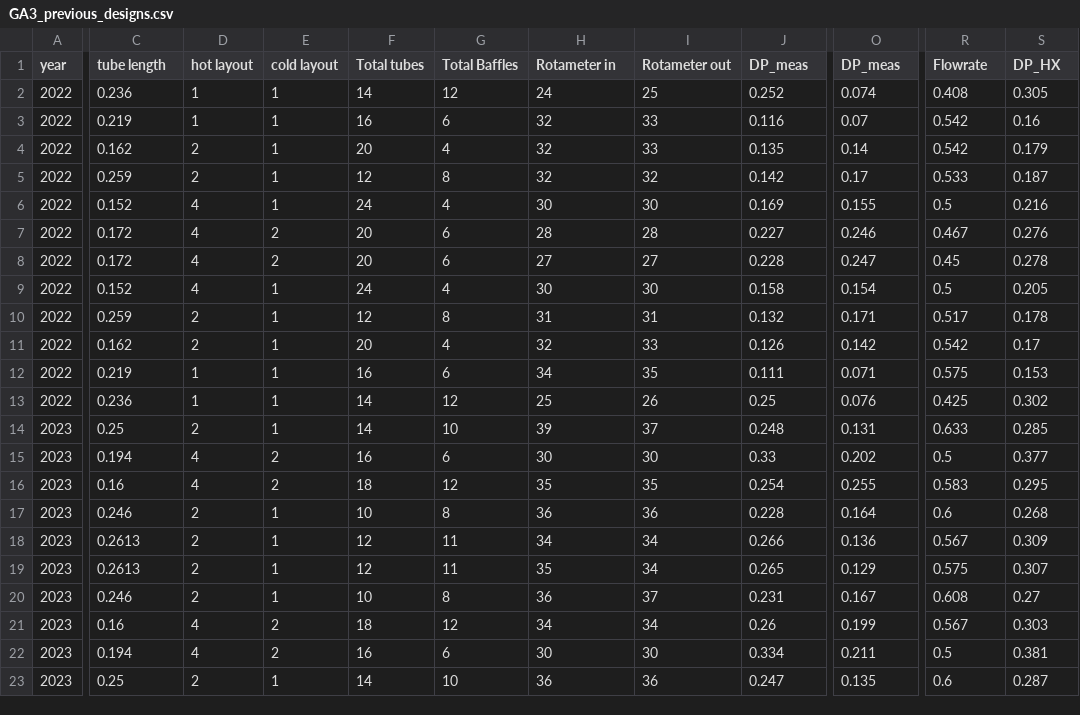
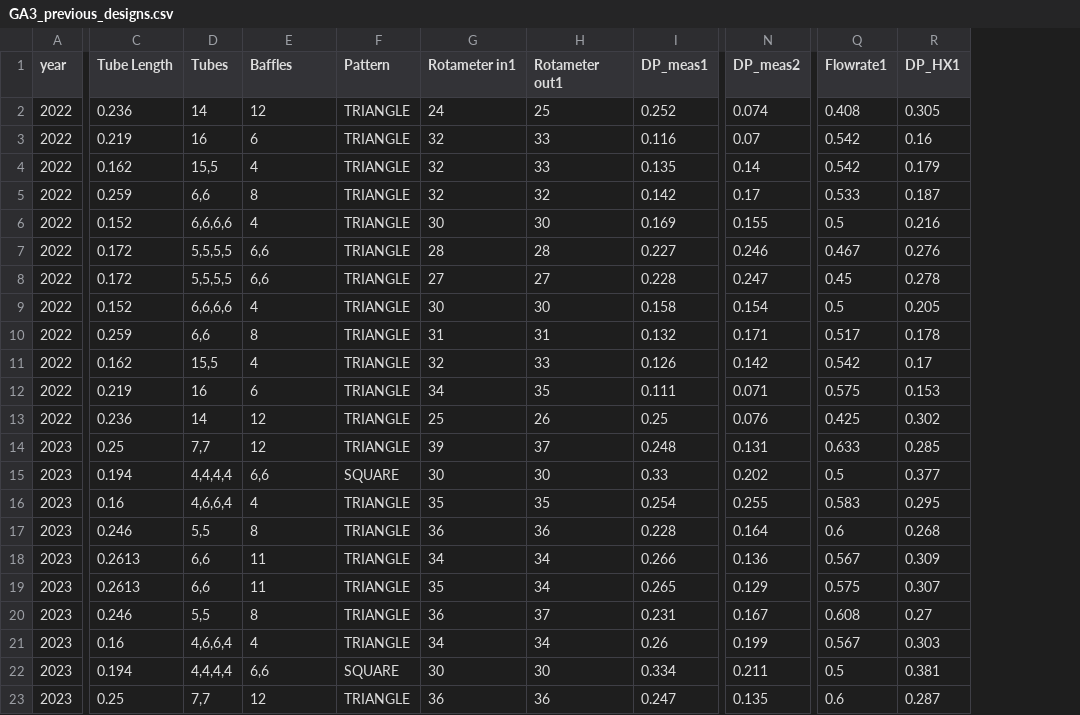
Before and after one commit to lpender3672/shell_tube_heat_exchanger, a CSV file: src/GA3_previous_designs.csv, drawn as a sheet; only a part is shown, gaps mark what is left out; removed rows and columns are numbered as before the commit, all else as after; the diff covers the shown part only; the diff names each change by its address in the sheet, - before the commit and + after, or states it on an @@ line.

Commit message:
work on the analysis, patterns in Qdot agree, however mass flow is calculated to still be higher than reality fixed little crash when optimiser finished.

```diff
--- a/src/GA3_previous_designs.csv
+++ b/src/GA3_previous_designs.csv
-column D (hot layout), rows 2-23: 1 | 1 | 2 | 2 | 4 | 4 | 4 | 4 | 2 | 2 | 1 | 1 | 2 | 4 | 4 | 2 | 2 | 2 | 2 | 4 | 4 | 2
-column E (cold layout), rows 2-23: 1 | 1 | 1 | 1 | 1 | 2 | 2 | 1 | 1 | 1 | 1 | 1 | 1 | 2 | 2 | 1 | 1 | 1 | 1 | 2 | 2 | 1
-column F (Total tubes), rows 2-23: 14 | 16 | 20 | 12 | 24 | 20 | 20 | 24 | 12 | 20 | 16 | 14 | 14 | 16 | 18 | 10 | 12 | 12 | 10 | 18 | 16 | 14
+column D (Tubes), rows 2-23: 14 | 16 | 15,5 | 6,6 | 6,6,6,6 | 5,5,5,5 | 5,5,5,5 | 6,6,6,6 | 6,6 | 15,5 | 16 | 14 | 7,7 | 4,4,4,4 | 4,6,6,4 | 5,5 | 6,6 | 6,6 | 5,5 | 4,6,6,4 | 4,4,4,4 | 7,7
+column F (Pattern), rows 2-23: TRIANGLE | TRIANGLE | TRIANGLE | TRIANGLE | TRIANGLE | TRIANGLE | TRIANGLE | TRIANGLE | TRIANGLE | TRIANGLE | TRIANGLE | TRIANGLE | TRIANGLE | SQUARE | TRIANGLE | TRIANGLE | TRIANGLE | TRIANGLE | TRIANGLE | TRIANGLE | SQUARE | TRIANGLE
-C1: tube length
+C1: Tube Length
-E1: Total Baffles
+E1: Baffles
-G1: Rotameter in
+G1: Rotameter in1
-H1: Rotameter out
+H1: Rotameter out1
-I1: DP_meas
+I1: DP_meas1
-N1: DP_meas
+N1: DP_meas2
-Q1: Flowrate
+Q1: Flowrate1
-R1: DP_HX
+R1: DP_HX1
-E7:E8 (Baffles): 6
+E7:E8 (Baffles): 6,6
-E14 (Baffles): 10
+E14 (Baffles): 12
-E15 (Baffles): 6
+E15 (Baffles): 6,6
-E16 (Baffles): 12
+E16 (Baffles): 4
-E21 (Baffles): 12
+E21 (Baffles): 4
-E22 (Baffles): 6
+E22 (Baffles): 6,6
-E23 (Baffles): 10
+E23 (Baffles): 12
```
Also changed, not shown: 2 edited cells elsewhere in this file, 4 other files.
